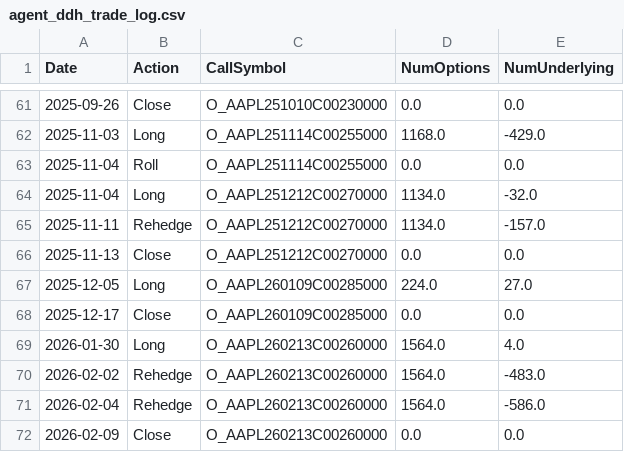
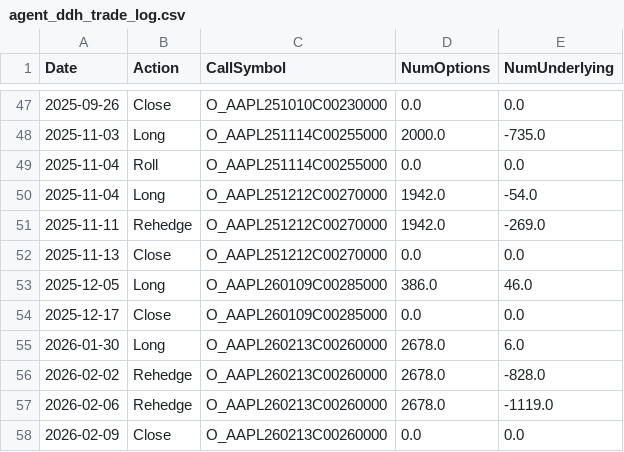
Before and after one commit to StevenYang23/Volatility-based_Quant_Strategy, a CSV file: logs/agent_ddh_trade_log.csv, drawn as a sheet; only a part is shown, gaps mark what is left out; the diff covers the shown part only.

```diff
--- a/logs/agent_ddh_trade_log.csv
+++ b/logs/agent_ddh_trade_log.csv
@@ -61,12 +47,12 @@ Date,Action,CallSymbol,NumOptions,NumUnderlying
 2025-09-26,Close,O_AAPL251010C00230000,0.0,0.0
-2025-11-03,Long,O_AAPL251114C00255000,1168.0,-429.0
+2025-11-03,Long,O_AAPL251114C00255000,2000.0,-735.0
 2025-11-04,Roll,O_AAPL251114C00255000,0.0,0.0
-2025-11-04,Long,O_AAPL251212C00270000,1134.0,-32.0
-2025-11-11,Rehedge,O_AAPL251212C00270000,1134.0,-157.0
+2025-11-04,Long,O_AAPL251212C00270000,1942.0,-54.0
+2025-11-11,Rehedge,O_AAPL251212C00270000,1942.0,-269.0
 2025-11-13,Close,O_AAPL251212C00270000,0.0,0.0
-2025-12-05,Long,O_AAPL260109C00285000,224.0,27.0
+2025-12-05,Long,O_AAPL260109C00285000,386.0,46.0
 2025-12-17,Close,O_AAPL260109C00285000,0.0,0.0
-2026-01-30,Long,O_AAPL260213C00260000,1564.0,4.0
-2026-02-02,Rehedge,O_AAPL260213C00260000,1564.0,-483.0
-2026-02-04,Rehedge,O_AAPL260213C00260000,1564.0,-586.0
+2026-01-30,Long,O_AAPL260213C00260000,2678.0,6.0
+2026-02-02,Rehedge,O_AAPL260213C00260000,2678.0,-828.0
+2026-02-06,Rehedge,O_AAPL260213C00260000,2678.0,-1119.0
 2026-02-09,Close,O_AAPL260213C00260000,0.0,0.0
```
Also changed, not shown: 14 removed rows and 45 edited cells elsewhere in this file, 4 other files.
